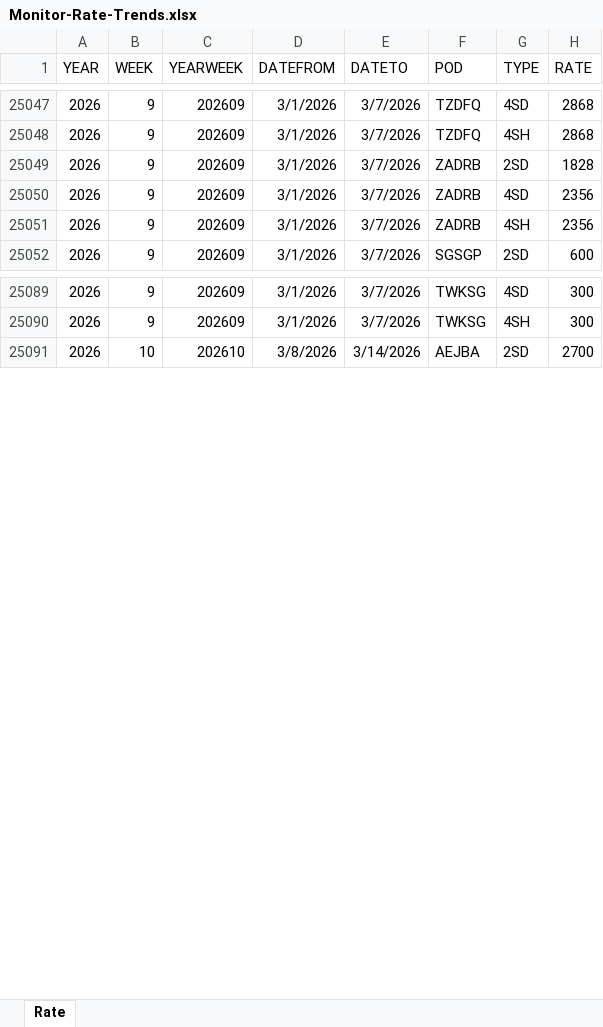
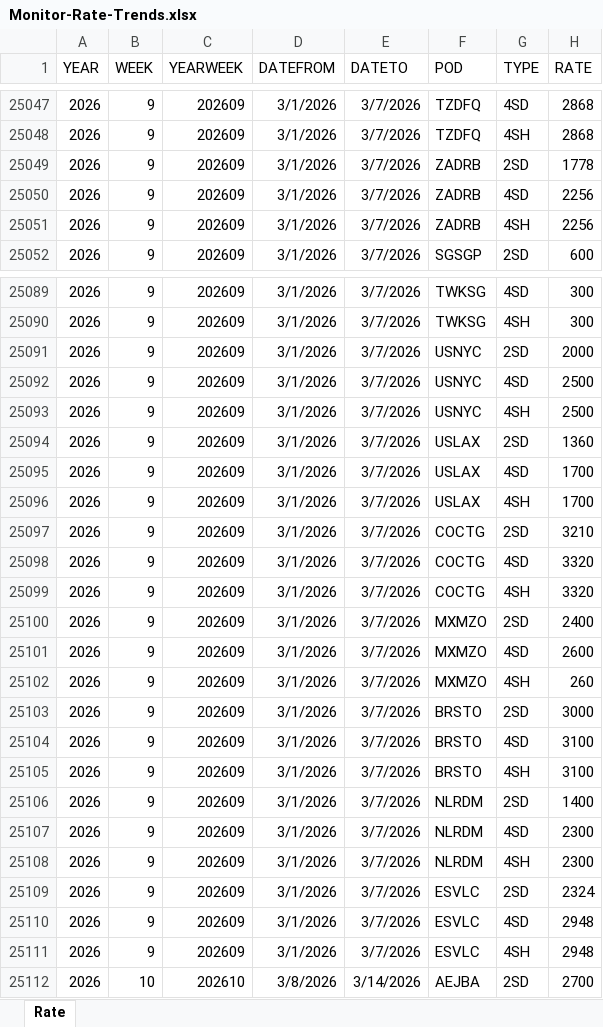
Before and after one commit to smartpu/Shipping-Schedule, an Excel workbook: Data/Monitor-Rate-Trends.xlsx, sheet Rate, drawn as a sheet; only a part is shown, gaps mark what is left out; values as stored, in another font and other column widths than the file's, no borders; table styles not drawn; the diff covers the shown part only; the diff names each change by its address in the sheet, - before the commit and + after, or states it on an @@ line.

```diff
--- a/Data/Monitor-Rate-Trends.xlsx (sheet Rate)
+++ b/Data/Monitor-Rate-Trends.xlsx (sheet Rate)
-H25049 (RATE): 1828
+H25049 (RATE): 1778
-H25050:H25051 (RATE): 2356
+H25050:H25051 (RATE): 2256
+row 25091: 2026 | 9 | 202609 | 3/1/2026 | 3/7/2026 | USNYC | 2SD | 2000
+row 25092: 2026 | 9 | 202609 | 3/1/2026 | 3/7/2026 | USNYC | 4SD | 2500
+row 25093: 2026 | 9 | 202609 | 3/1/2026 | 3/7/2026 | USNYC | 4SH | 2500
+row 25094: 2026 | 9 | 202609 | 3/1/2026 | 3/7/2026 | USLAX | 2SD | 1360
+row 25095: 2026 | 9 | 202609 | 3/1/2026 | 3/7/2026 | USLAX | 4SD | 1700
+row 25096: 2026 | 9 | 202609 | 3/1/2026 | 3/7/2026 | USLAX | 4SH | 1700
+row 25097: 2026 | 9 | 202609 | 3/1/2026 | 3/7/2026 | COCTG | 2SD | 3210
+row 25098: 2026 | 9 | 202609 | 3/1/2026 | 3/7/2026 | COCTG | 4SD | 3320
+row 25099: 2026 | 9 | 202609 | 3/1/2026 | 3/7/2026 | COCTG | 4SH | 3320
+row 25100: 2026 | 9 | 202609 | 3/1/2026 | 3/7/2026 | MXMZO | 2SD | 2400
+row 25101: 2026 | 9 | 202609 | 3/1/2026 | 3/7/2026 | MXMZO | 4SD | 2600
+row 25102: 2026 | 9 | 202609 | 3/1/2026 | 3/7/2026 | MXMZO | 4SH | 260
+row 25103: 2026 | 9 | 202609 | 3/1/2026 | 3/7/2026 | BRSTO | 2SD | 3000
+row 25104: 2026 | 9 | 202609 | 3/1/2026 | 3/7/2026 | BRSTO | 4SD | 3100
+row 25105: 2026 | 9 | 202609 | 3/1/2026 | 3/7/2026 | BRSTO | 4SH | 3100
+row 25106: 2026 | 9 | 202609 | 3/1/2026 | 3/7/2026 | NLRDM | 2SD | 1400
+row 25107: 2026 | 9 | 202609 | 3/1/2026 | 3/7/2026 | NLRDM | 4SD | 2300
+row 25108: 2026 | 9 | 202609 | 3/1/2026 | 3/7/2026 | NLRDM | 4SH | 2300
+row 25109: 2026 | 9 | 202609 | 3/1/2026 | 3/7/2026 | ESVLC | 2SD | 2324
+row 25110: 2026 | 9 | 202609 | 3/1/2026 | 3/7/2026 | ESVLC | 4SD | 2948
+row 25111: 2026 | 9 | 202609 | 3/1/2026 | 3/7/2026 | ESVLC | 4SH | 2948
```
Also changed, not shown: 72 added rows and 9 edited cells elsewhere in this sheet, Data/001-03-market-analysis.xlsx, 1 other file.
